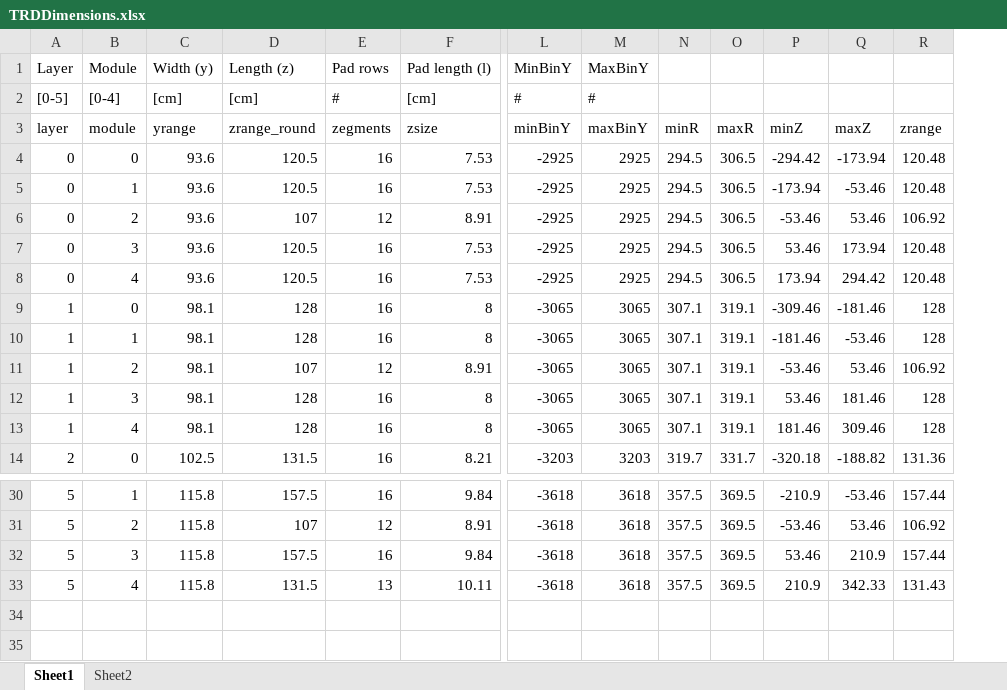
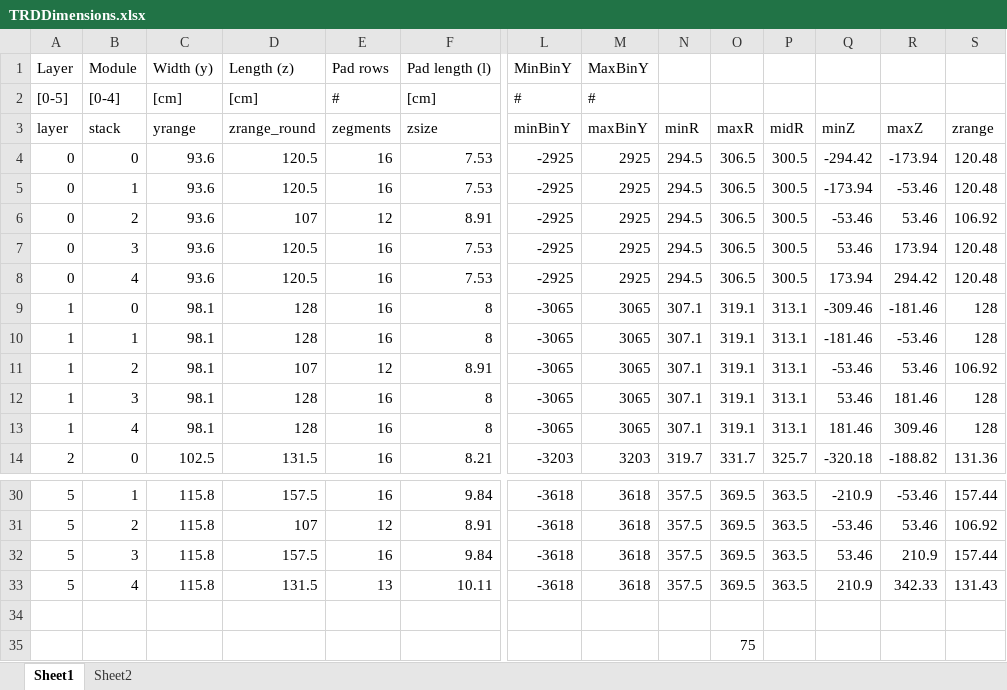
Before and after one commit to samperumal/alice-trd-event-display, an Excel workbook: TRDDimensions.xlsx, sheet Sheet1, drawn as a sheet; only a part is shown, gaps mark what is left out; values as stored, in another font and other column widths than the file's, no borders; rows hold the shown columns only; the diff names each change by its address in the sheet, - before the commit and + after, or states it on an @@ line.

```diff
--- a/TRDDimensions.xlsx (sheet Sheet1)
+++ b/TRDDimensions.xlsx (sheet Sheet1)
+column P, rows 3-14: midR | 300.5 | 300.5 | 300.5 | 300.5 | 300.5 | 313.1 | 313.1 | 313.1 | 313.1 | 313.1 | 325.7; rows 30-33: all 363.5
-B3 (Module): module
+B3 (Module): stack
+row 34: (empty)
+row 35:  |  |  |  |  |  |  |  |  | 75
```
Also changed, not shown: sheet Sheet2, formulas that keep their value, 1 other file.
